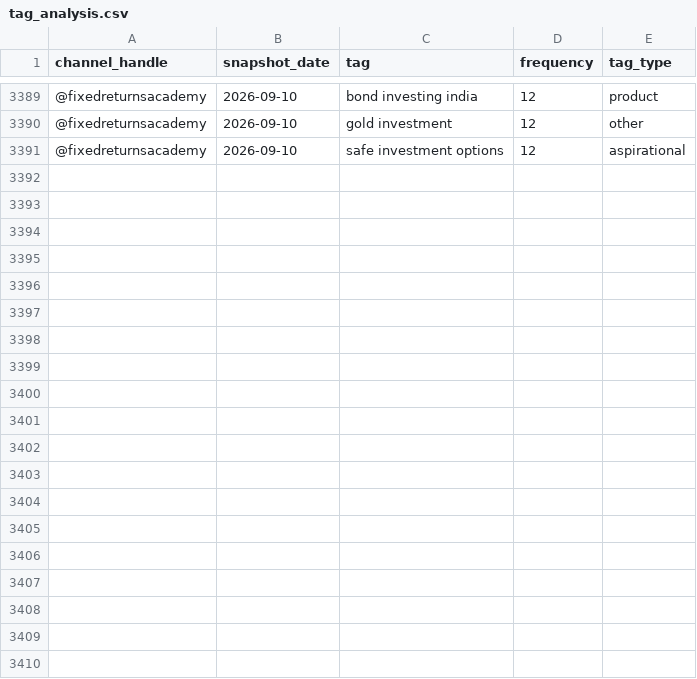
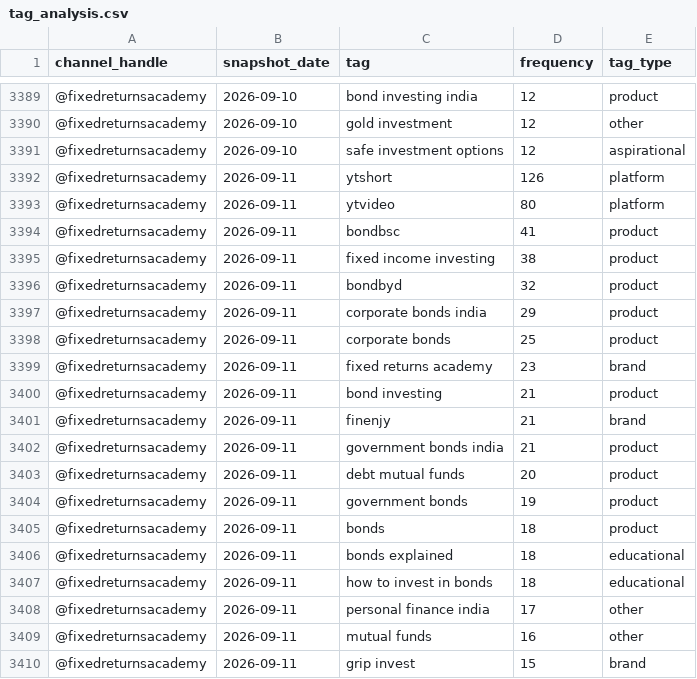
Before and after one commit to gripinvest/gi-analytics, a CSV file: backend/data/fra_youtube/tag_analysis.csv, drawn as a sheet; only a part is shown, gaps mark what is left out; the diff covers the shown part only.

```diff
--- a/backend/data/fra_youtube/tag_analysis.csv
+++ b/backend/data/fra_youtube/tag_analysis.csv
@@ -3391 +3391,20 @@ channel_handle,snapshot_date,tag,frequency,tag_type
 @fixedreturnsacademy,2026-09-10,safe investment options,12,aspirational
+@fixedreturnsacademy,2026-09-11,ytshort,126,platform
+@fixedreturnsacademy,2026-09-11,ytvideo,80,platform
+@fixedreturnsacademy,2026-09-11,bondbsc,41,product
+@fixedreturnsacademy,2026-09-11,fixed income investing,38,product
+@fixedreturnsacademy,2026-09-11,bondbyd,32,product
+@fixedreturnsacademy,2026-09-11,corporate bonds india,29,product
+@fixedreturnsacademy,2026-09-11,corporate bonds,25,product
+@fixedreturnsacademy,2026-09-11,fixed returns academy,23,brand
+@fixedreturnsacademy,2026-09-11,bond investing,21,product
+@fixedreturnsacademy,2026-09-11,finenjy,21,brand
+@fixedreturnsacademy,2026-09-11,government bonds india,21,product
+@fixedreturnsacademy,2026-09-11,debt mutual funds,20,product
+@fixedreturnsacademy,2026-09-11,government bonds,19,product
+@fixedreturnsacademy,2026-09-11,bonds,18,product
+@fixedreturnsacademy,2026-09-11,bonds explained,18,educational
+@fixedreturnsacademy,2026-09-11,how to invest in bonds,18,educational
+@fixedreturnsacademy,2026-09-11,personal finance india,17,other
+@fixedreturnsacademy,2026-09-11,mutual funds,16,other
+@fixedreturnsacademy,2026-09-11,grip invest,15,brand
```
Also changed, not shown: 11 added rows elsewhere in this file, backend/data/fra_youtube/category_mix.csv, backend/data/fra_youtube/duration_buckets.csv, 11 other files.
